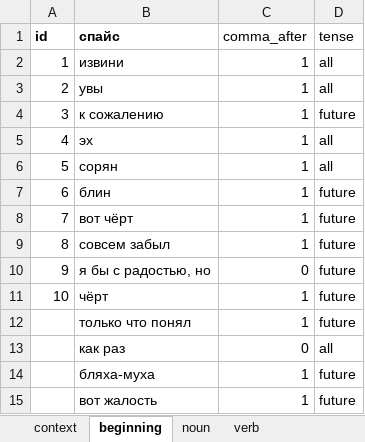
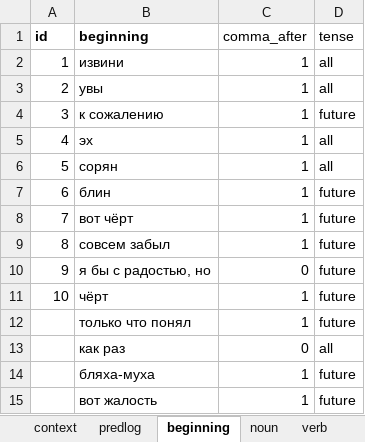
Before and after one commit to dartungar/otmazy-bot, an Excel workbook: otmazy_words.xlsx, sheet beginning, drawn as a sheet; values as stored, in another font and other column widths than the file's, no borders; charts and pictures not drawn; the diff names each change by its address in the sheet, - before the commit and + after, or states it on an @@ line.

```diff
--- a/otmazy_words.xlsx (sheet beginning)
+++ b/otmazy_words.xlsx (sheet beginning)
@@ sheet tab unhidden: predlog @@
-B1: спайс
+B1: beginning
```
Also changed, not shown: sheet verb, sheet noun, other sheet tabs, charts or pictures, 3 other files.
